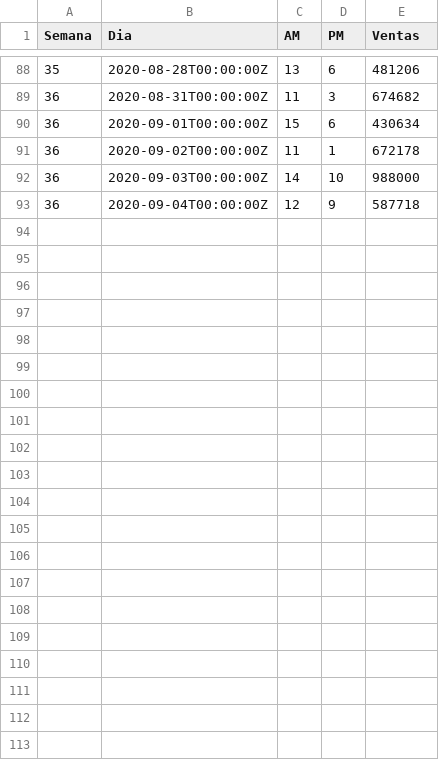
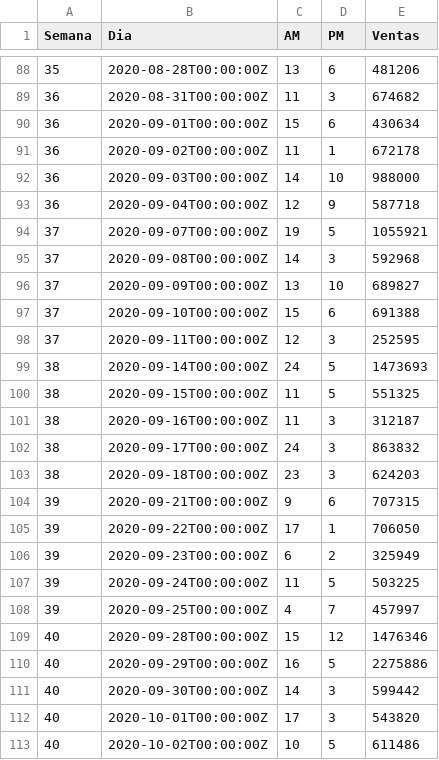
Before and after one commit to crbojaca/CBios, a CSV file: Clientes C-Bios.csv, drawn as a sheet; only a part is shown, gaps mark what is left out.

```diff
--- a/Clientes C-Bios.csv
+++ b/Clientes C-Bios.csv
@@ -93 +93,21 @@ Semana,Dia,AM,PM,Ventas
 36,2020-09-04T00:00:00Z,12,9,587718
+37,2020-09-07T00:00:00Z,19,5,1055921
+37,2020-09-08T00:00:00Z,14,3,592968
+37,2020-09-09T00:00:00Z,13,10,689827
+37,2020-09-10T00:00:00Z,15,6,691388
+37,2020-09-11T00:00:00Z,12,3,252595
+38,2020-09-14T00:00:00Z,24,5,1473693
+38,2020-09-15T00:00:00Z,11,5,551325
+38,2020-09-16T00:00:00Z,11,3,312187
+38,2020-09-17T00:00:00Z,24,3,863832
+38,2020-09-18T00:00:00Z,23,3,624203
+39,2020-09-21T00:00:00Z,9,6,707315
+39,2020-09-22T00:00:00Z,17,1,706050
+39,2020-09-23T00:00:00Z,6,2,325949
+39,2020-09-24T00:00:00Z,11,5,503225
+39,2020-09-25T00:00:00Z,4,7,457997
+40,2020-09-28T00:00:00Z,15,12,1476346
+40,2020-09-29T00:00:00Z,16,5,2275886
+40,2020-09-30T00:00:00Z,14,3,599442
+40,2020-10-01T00:00:00Z,17,3,543820
+40,2020-10-02T00:00:00Z,10,5,611486
```
Also changed, not shown: 1 other file.
